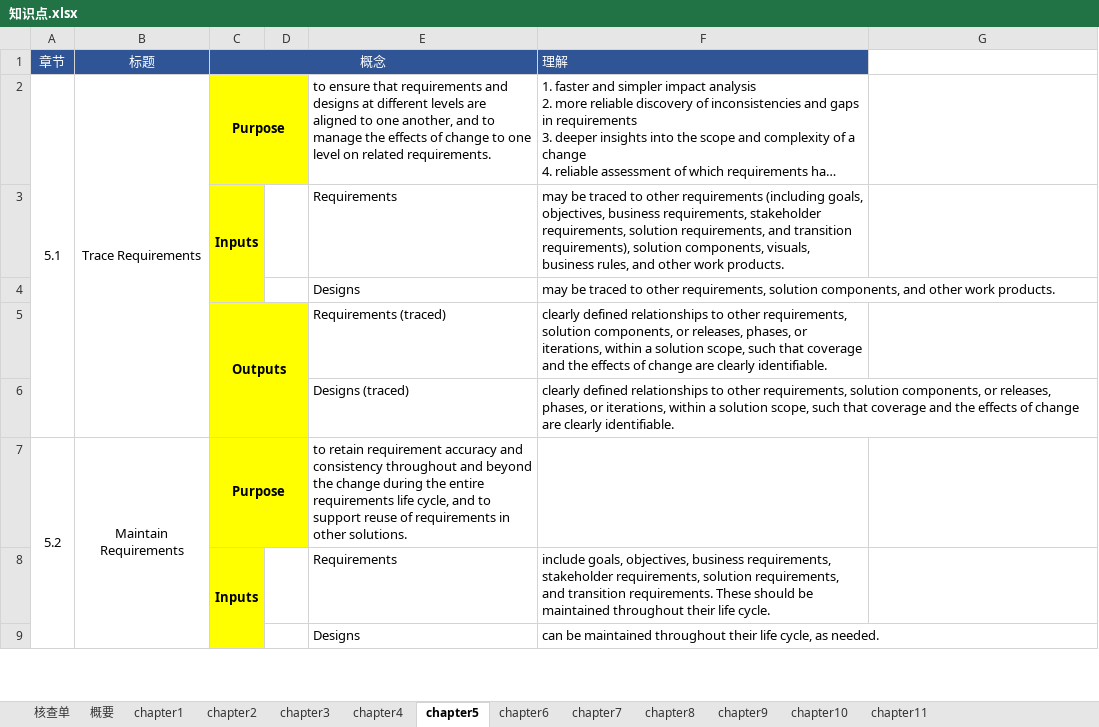
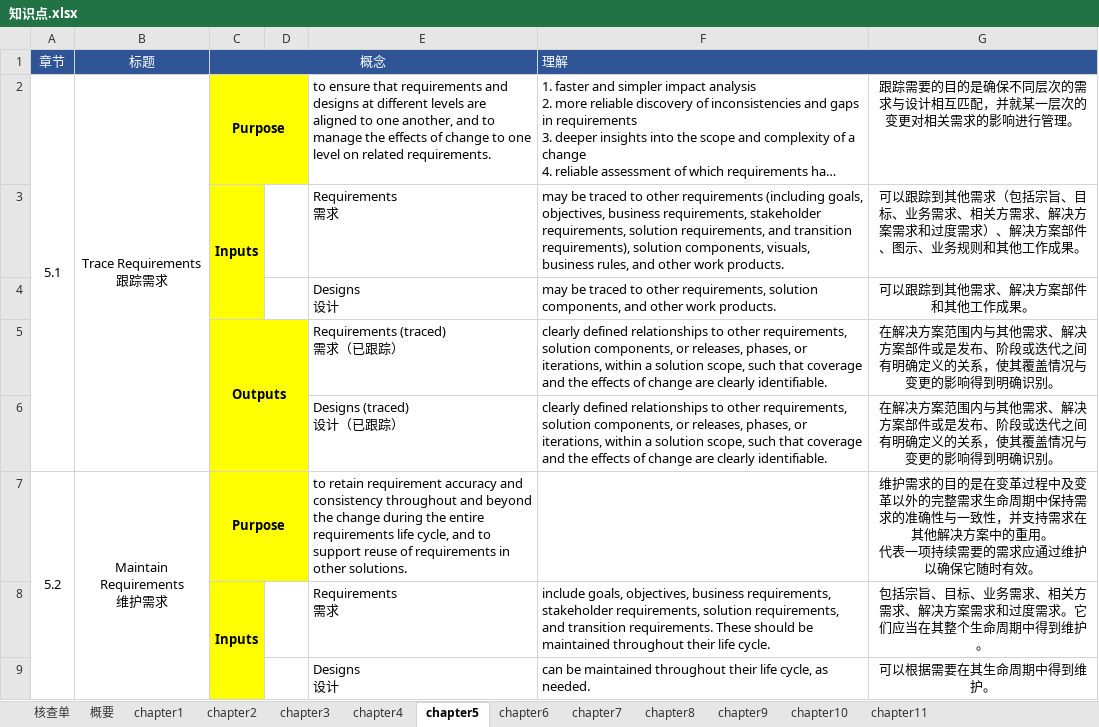
Before and after one commit to marmot-cn/readingNotes, an Excel workbook: 笔记/CBAP/知识点.xlsx, sheet chapter5, drawn as a sheet; only a part is shown; long unchanged cells end in …; values as stored, in another font and other column widths than the file's, no borders; removed rows and columns are numbered as before the commit, all else as after; ↵ is a line break in a cell; the diff covers the shown part only; the diff names each change by its address in the sheet, - before the commit and + after, or states it on an @@ line.

```diff
--- a/笔记/CBAP/知识点.xlsx (sheet chapter5)
+++ b/笔记/CBAP/知识点.xlsx (sheet chapter5)
+F1:G1 merged
-G1 fill: none
+G1 fill: #2F5597
-B2 (标题): Trace Requirements
+B2 (标题): Trace Requirements ↵ 跟踪需求
-G2: (empty)
+G2: 跟踪需要的目的是确保不同层次的需求与设计相互匹配，并就某一层次的变更对相关需求的影响进行管理。
-E3: Requirements
+E3: Requirements ↵ 需求
-G3: (empty)
+G3: 可以跟踪到其他需求（包括宗旨、目标、业务需求、相关方需求、解决方案需求和过度需求）、解决方案部件、图示、业务规则和其他工作成果。
-row 4:  |  |  |  | Designs | may be traced to other requirements, solution components, and other work products.
+row 4:  |  |  |  | Designs ↵ 设计 | may be traced to other requirements, solution components, and other work products. | 可以跟踪到其他需求、解决方案部件和其他工作成果。
-E5: Requirements (traced)
+E5: Requirements (traced) ↵ 需求（已跟踪）
-G5: (empty)
+G5: 在解决方案范围内与其他需求、解决方案部件或是发布、阶段或迭代之间有明确定义的关系，使其覆盖情况与变更的影响得到明确识别。
-row 6:  |  |  |  | Designs (traced) | clearly defined relationships to other requirements, solution components, or releases, phases, or iterations, within a solution scope, such that coverage and the effects of change are clearly identifiable.
+row 6:  |  |  |  | Designs (traced) ↵ 设计（已跟踪） | clearly defined relationships to other requirements, solution components, or releases, phases, or iterations, within a solution scope, such that coverage and the effects of change are clearly identifiable. | 在解决方案范围内与其他需求、解决方案部件或是发布、阶段或迭代之间有明确定义的关系，使其覆盖情况与变更的影响得到明确识别。
-B7 (标题): Maintain Requirements
+B7 (标题): Maintain Requirements ↵ 维护需求
-G7: (empty)
+G7: 维护需求的目的是在变革过程中及变革以外的完整需求生命周期中保持需求的准确性与一致性，并支持需求在其他解决方案中的重用。 ↵ 代表一项持续需要的需求应通过维护以确保它随时有效。
-E8: Requirements
+E8: Requirements ↵ 需求
-G8: (empty)
+G8: 包括宗旨、目标、业务需求、相关方需求、解决方案需求和过度需求。它们应当在其整个生命周期中得到维护。
-row 9:  |  |  |  | Designs | can be maintained throughout their life cycle, as needed.
+row 9:  |  |  |  | Designs ↵ 设计 | can be maintained throughout their life cycle, as needed. | 可以根据需要在其生命周期中得到维护。
```
Also changed, not shown: 5 added rows, 5 removed rows and 24 edited cells elsewhere in this sheet, sheet chapter4, sheet chapter3, sheet chapter6, 计划/2022学习计划.xlsx, 2 other files.
